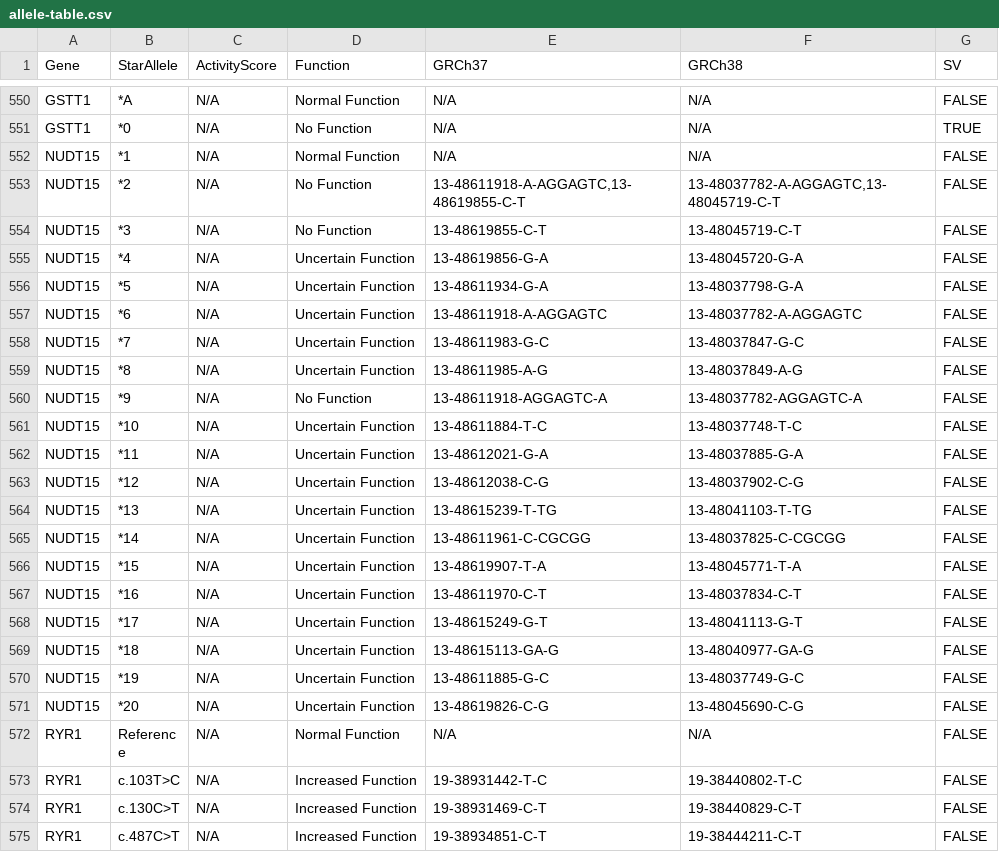
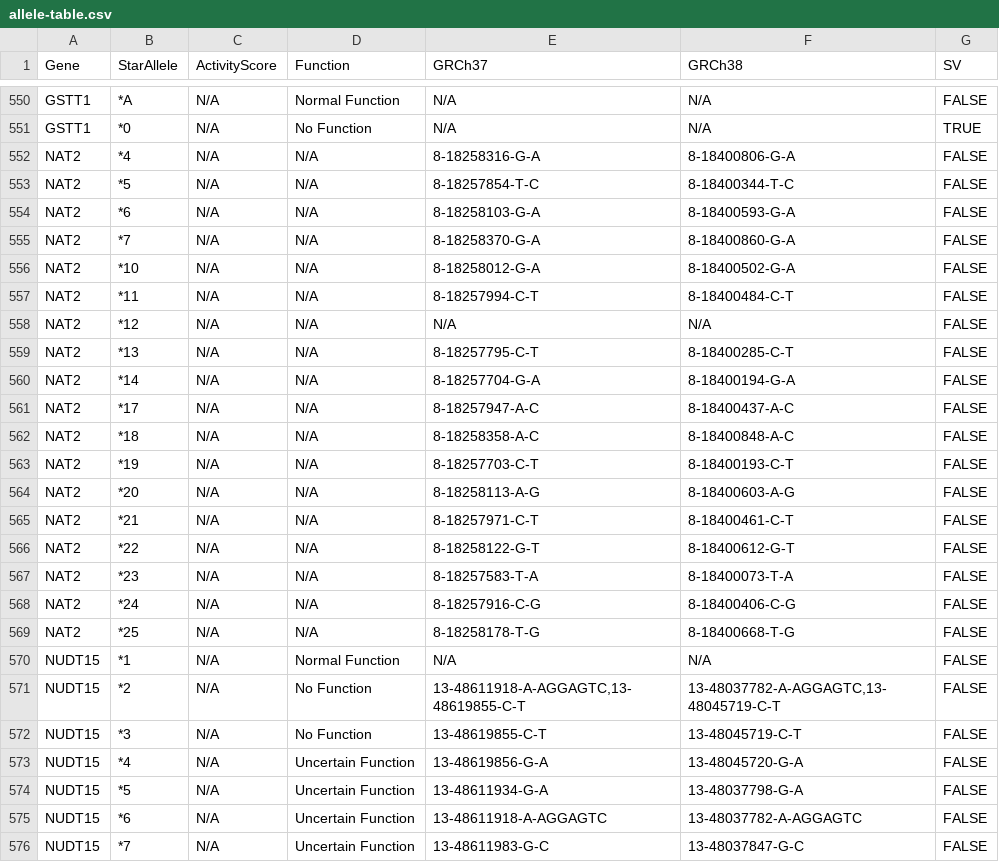
Before and after one commit to sbslee/pypgx, a CSV file: pypgx/api/data/allele-table.csv, drawn as a sheet; only a part is shown, gaps mark what is left out; the shorter side is filled out with more unchanged rows; the diff names each change by its address in the sheet, - before the commit and + after, or states it on an @@ line.

```diff
--- a/pypgx/api/data/allele-table.csv
+++ b/pypgx/api/data/allele-table.csv
+row 552: NAT2 | *4 | N/A | N/A | 8-18258316-G-A | 8-18400806-G-A | FALSE
+row 553: NAT2 | *5 | N/A | N/A | 8-18257854-T-C | 8-18400344-T-C | FALSE
+row 554: NAT2 | *6 | N/A | N/A | 8-18258103-G-A | 8-18400593-G-A | FALSE
+row 555: NAT2 | *7 | N/A | N/A | 8-18258370-G-A | 8-18400860-G-A | FALSE
+row 556: NAT2 | *10 | N/A | N/A | 8-18258012-G-A | 8-18400502-G-A | FALSE
+row 557: NAT2 | *11 | N/A | N/A | 8-18257994-C-T | 8-18400484-C-T | FALSE
+row 558: NAT2 | *12 | N/A | N/A | N/A | N/A | FALSE
+row 559: NAT2 | *13 | N/A | N/A | 8-18257795-C-T | 8-18400285-C-T | FALSE
+row 560: NAT2 | *14 | N/A | N/A | 8-18257704-G-A | 8-18400194-G-A | FALSE
+row 561: NAT2 | *17 | N/A | N/A | 8-18257947-A-C | 8-18400437-A-C | FALSE
+row 562: NAT2 | *18 | N/A | N/A | 8-18258358-A-C | 8-18400848-A-C | FALSE
+row 563: NAT2 | *19 | N/A | N/A | 8-18257703-C-T | 8-18400193-C-T | FALSE
+row 564: NAT2 | *20 | N/A | N/A | 8-18258113-A-G | 8-18400603-A-G | FALSE
+row 565: NAT2 | *21 | N/A | N/A | 8-18257971-C-T | 8-18400461-C-T | FALSE
+row 566: NAT2 | *22 | N/A | N/A | 8-18258122-G-T | 8-18400612-G-T | FALSE
+row 567: NAT2 | *23 | N/A | N/A | 8-18257583-T-A | 8-18400073-T-A | FALSE
+row 568: NAT2 | *24 | N/A | N/A | 8-18257916-C-G | 8-18400406-C-G | FALSE
+row 569: NAT2 | *25 | N/A | N/A | 8-18258178-T-G | 8-18400668-T-G | FALSE
```
Also changed, not shown: pypgx/api/data/gene-table.csv, pypgx/api/data/variant-table.csv.
